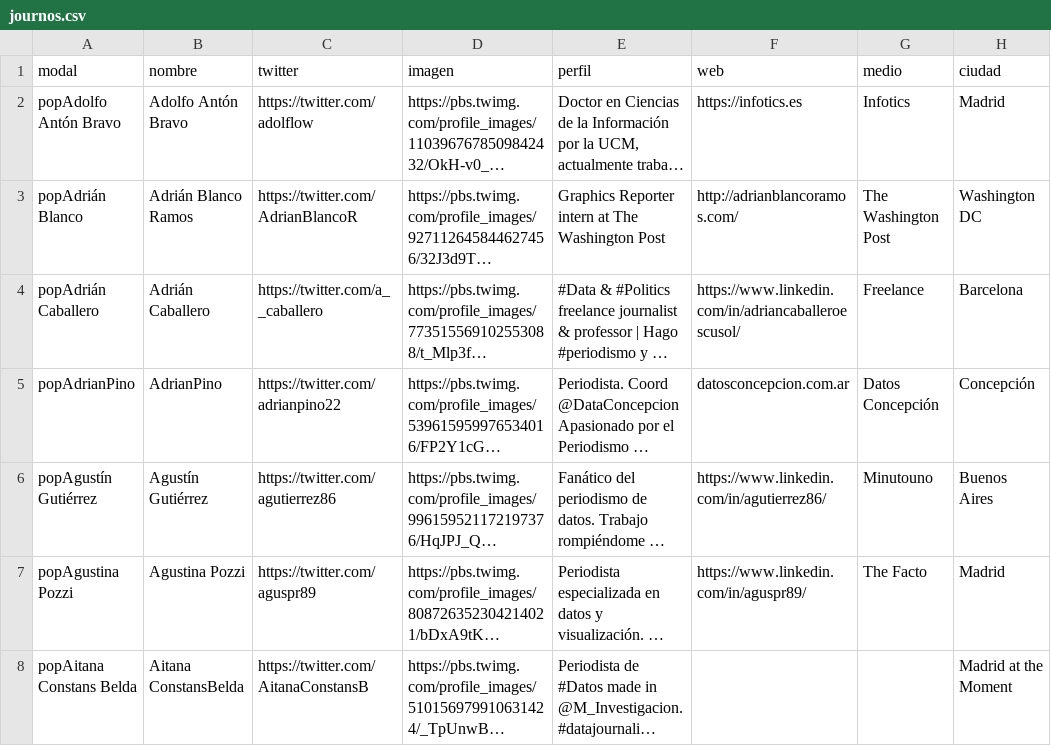
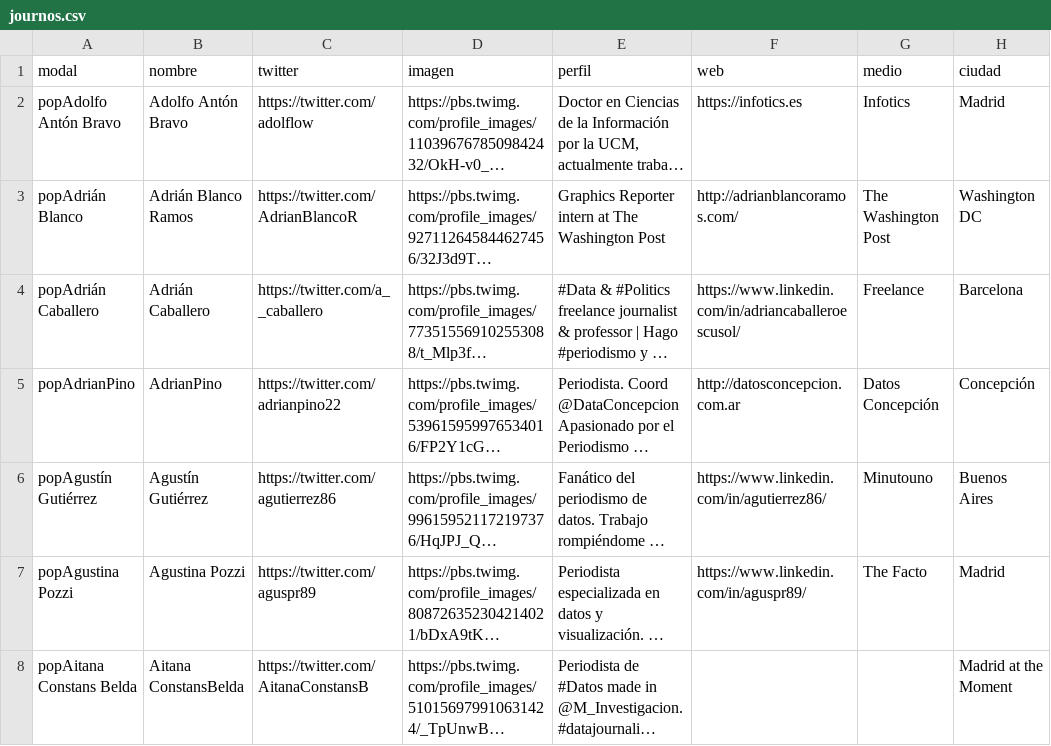
Before and after one commit to mipumh/djspain, a CSV file: _data/journos.csv, drawn as a sheet; only a part is shown; long unchanged cells end in …; the diff names each change by its address in the sheet, - before the commit and + after, or states it on an @@ line.

Commit message:
new db

```diff
--- a/_data/journos.csv
+++ b/_data/journos.csv
-F5 (web): datosconcepcion.com.ar
+F5 (web): http://datosconcepcion.com.ar
```
